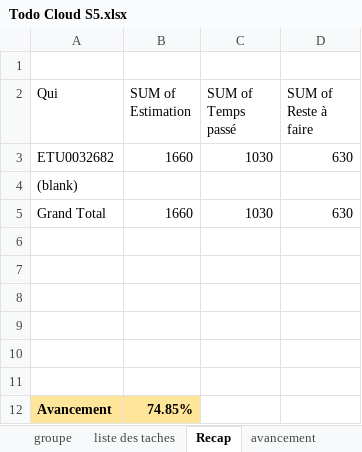
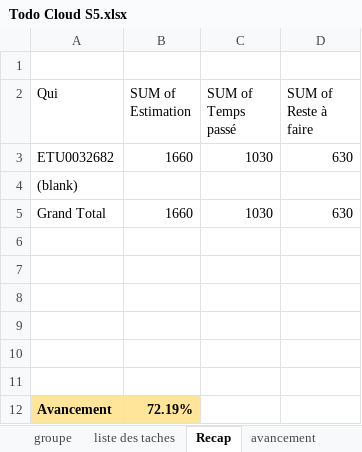
Before and after one commit to Harena-Git/prestashopReact, an Excel workbook: Todo Cloud S5.xlsx, sheet Recap, drawn as a sheet; values as stored, in another font and other column widths than the file's, no borders; the diff names each change by its address in the sheet, - before the commit and + after, or states it on an @@ line.

```diff
--- a/Todo Cloud S5.xlsx (sheet Recap)
+++ b/Todo Cloud S5.xlsx (sheet Recap)
-B12 (SUM of Estimation): 74.85%
+B12 (SUM of Estimation): 72.19%
```
Also changed, not shown: sheet liste des taches, sheet avancement, formulas that keep their value, 9 other files.
